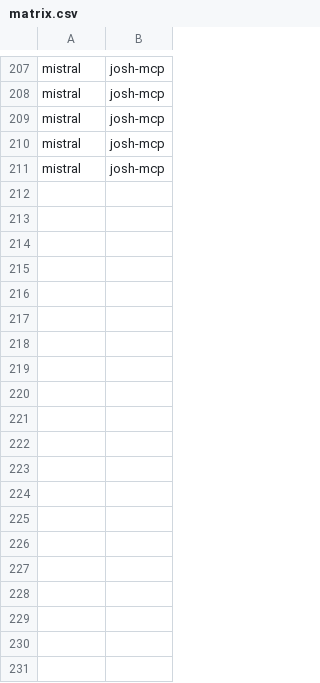
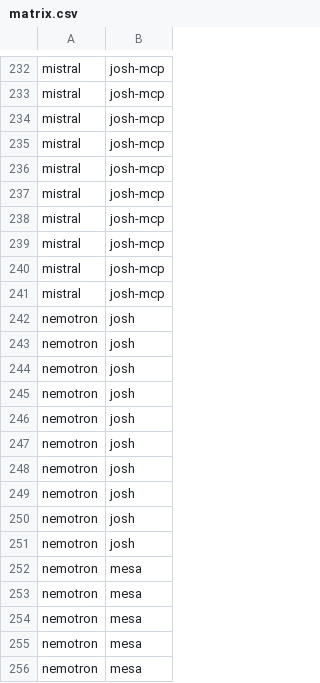
Before and after one commit to SchmidtDSE/josh-llm-experiment, a CSV file: orchestration/matrix.csv, drawn as a sheet; only a part is shown, gaps mark what is left out; the diff covers the shown part only; the diff names each change by its address in the sheet, - before the commit and + after, or states it on an @@ line.

```diff
--- a/orchestration/matrix.csv
+++ b/orchestration/matrix.csv
+row 237: mistral | josh-mcp
+row 238: mistral | josh-mcp
+row 239: mistral | josh-mcp
+row 240: mistral | josh-mcp
+row 241: mistral | josh-mcp
+row 242: nemotron | josh
+row 243: nemotron | josh
+row 244: nemotron | josh
+row 245: nemotron | josh
+row 246: nemotron | josh
+row 247: nemotron | josh
+row 248: nemotron | josh
+row 249: nemotron | josh
+row 250: nemotron | josh
+row 251: nemotron | josh
+row 252: nemotron | mesa
+row 253: nemotron | mesa
+row 254: nemotron | mesa
+row 255: nemotron | mesa
+row 256: nemotron | mesa
```
Also changed, not shown: 40 added rows elsewhere in this file, orchestration/matrix-smoke.csv.
